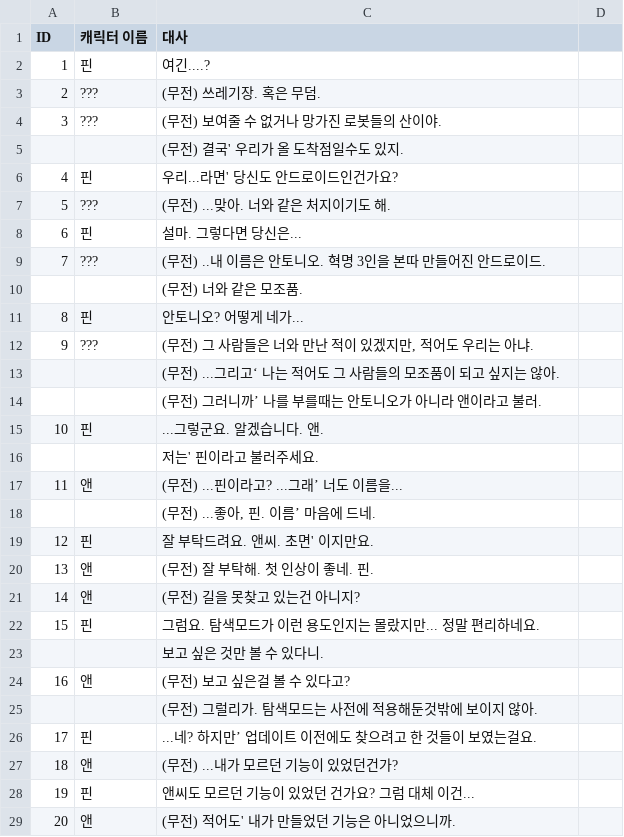
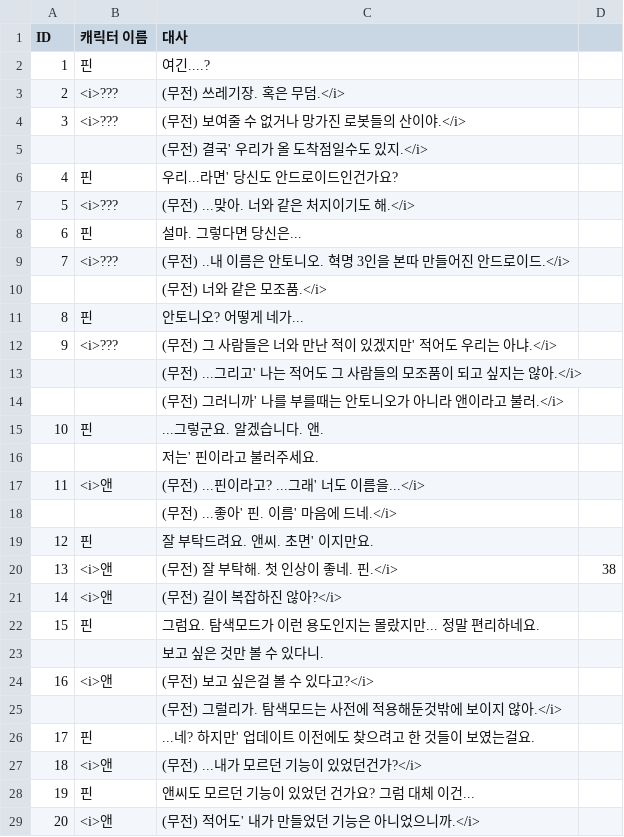
Before and after one commit to PS-Gyu/Project_Frost, a CSV file: Assets/Resources/Scene2.csv, drawn as a sheet; only a part is shown; removed rows and columns are numbered as before the commit, all else as after; the diff covers the shown part only; the diff names each change by its address in the sheet, - before the commit and + after, or states it on an @@ line.

```diff
--- a/Assets/Resources/Scene2.csv
+++ b/Assets/Resources/Scene2.csv
-row 3: 2 | ??? | (무전) 쓰레기장. 혹은 무덤.
-row 4: 3 | ??? | (무전) 보여줄 수 없거나 망가진 로봇들의 산이야.
+row 3: 2 | <i>??? | (무전) 쓰레기장. 혹은 무덤.</i>
+row 4: 3 | <i>??? | (무전) 보여줄 수 없거나 망가진 로봇들의 산이야.</i>
-C5 (대사): (무전) 결국' 우리가 올 도착점일수도 있지.
+C5 (대사): (무전) 결국' 우리가 올 도착점일수도 있지.</i>
-row 7: 5 | ??? | (무전) ...맞아. 너와 같은 처지이기도 해.
+row 7: 5 | <i>??? | (무전) ...맞아. 너와 같은 처지이기도 해.</i>
-row 9: 7 | ??? | (무전) ..내 이름은 안토니오. 혁명 3인을 본따 만들어진 안드로이드.
+row 9: 7 | <i>??? | (무전) ..내 이름은 안토니오. 혁명 3인을 본따 만들어진 안드로이드.</i>
-C10 (대사): (무전) 너와 같은 모조품.
+C10 (대사): (무전) 너와 같은 모조품.</i>
-row 12: 9 | ??? | (무전) 그 사람들은 너와 만난 적이 있겠지만, 적어도 우리는 아냐.
+row 12: 9 | <i>??? | (무전) 그 사람들은 너와 만난 적이 있겠지만' 적어도 우리는 아냐.</i>
-C13 (대사): (무전) ...그리고‘ 나는 적어도 그 사람들의 모조품이 되고 싶지는 않아.
+C13 (대사): (무전) ...그리고' 나는 적어도 그 사람들의 모조품이 되고 싶지는 않아.</i>
-C14 (대사): (무전) 그러니까’ 나를 부를때는 안토니오가 아니라 앤이라고 불러.
+C14 (대사): (무전) 그러니까' 나를 부를때는 안토니오가 아니라 앤이라고 불러.</i>
-row 17: 11 | 앤 | (무전) ...핀이라고? ...그래’ 너도 이름을...
+row 17: 11 | <i>앤 | (무전) ...핀이라고? ...그래' 너도 이름을...</i>
-C18 (대사): (무전) ...좋아, 핀. 이름’ 마음에 드네.
+C18 (대사): (무전) ...좋아' 핀. 이름' 마음에 드네.</i>
-row 20: 13 | 앤 | (무전) 잘 부탁해. 첫 인상이 좋네. 핀.
-row 21: 14 | 앤 | (무전) 길을 못찾고 있는건 아니지?
+row 20: 13 | <i>앤 | (무전) 잘 부탁해. 첫 인상이 좋네. 핀.</i> | 38
+row 21: 14 | <i>앤 | (무전) 길이 복잡하진 않아?</i>
-row 24: 16 | 앤 | (무전) 보고 싶은걸 볼 수 있다고?
+row 24: 16 | <i>앤 | (무전) 보고 싶은걸 볼 수 있다고?</i>
-C25 (대사): (무전) 그럴리가. 탐색모드는 사전에 적용해둔것밖에 보이지 않아.
+C25 (대사): (무전) 그럴리가. 탐색모드는 사전에 적용해둔것밖에 보이지 않아.</i>
-C26 (대사): ...네? 하지만’ 업데이트 이전에도 찾으려고 한 것들이 보였는걸요.
+C26 (대사): ...네? 하지만' 업데이트 이전에도 찾으려고 한 것들이 보였는걸요.
-row 27: 18 | 앤 | (무전) ...내가 모르던 기능이 있었던건가?
+row 27: 18 | <i>앤 | (무전) ...내가 모르던 기능이 있었던건가?</i>
-row 29: 20 | 앤 | (무전) 적어도' 내가 만들었던 기능은 아니었으니까.
+row 29: 20 | <i>앤 | (무전) 적어도' 내가 만들었던 기능은 아니었으니까.</i>
```
Also changed, not shown: 18 added rows, 20 removed rows, 10 edited cells and row numbers in column A elsewhere in this file, 6 other files.
